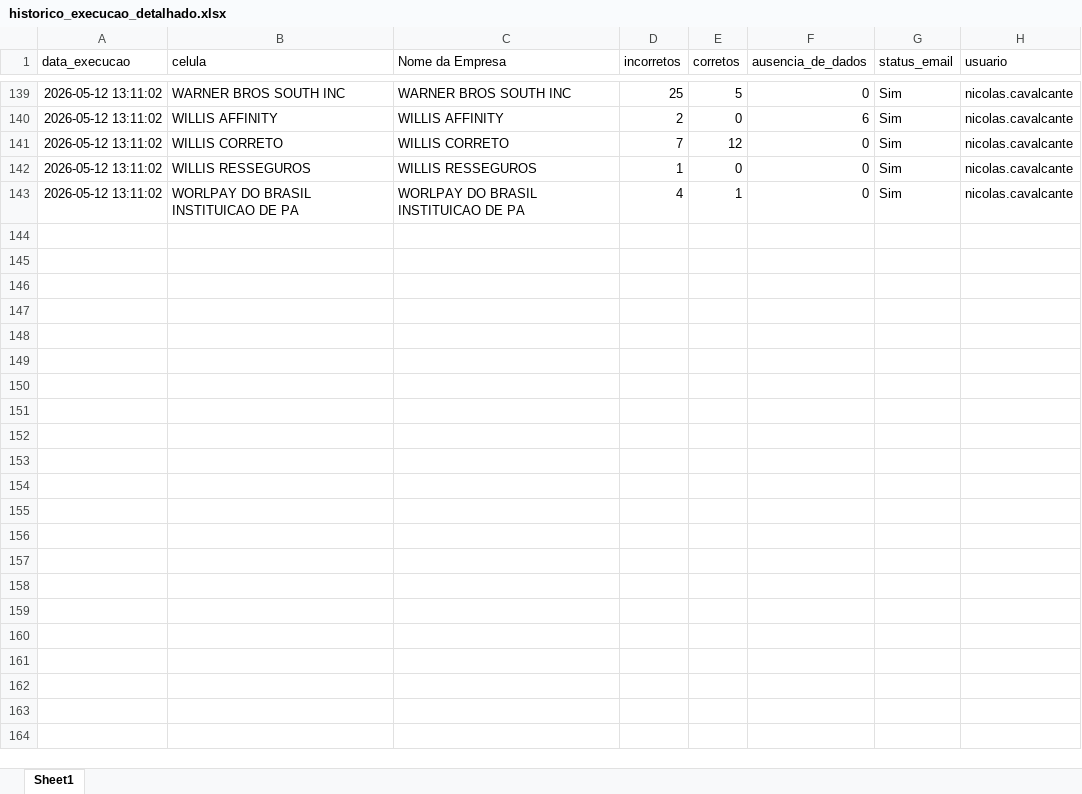
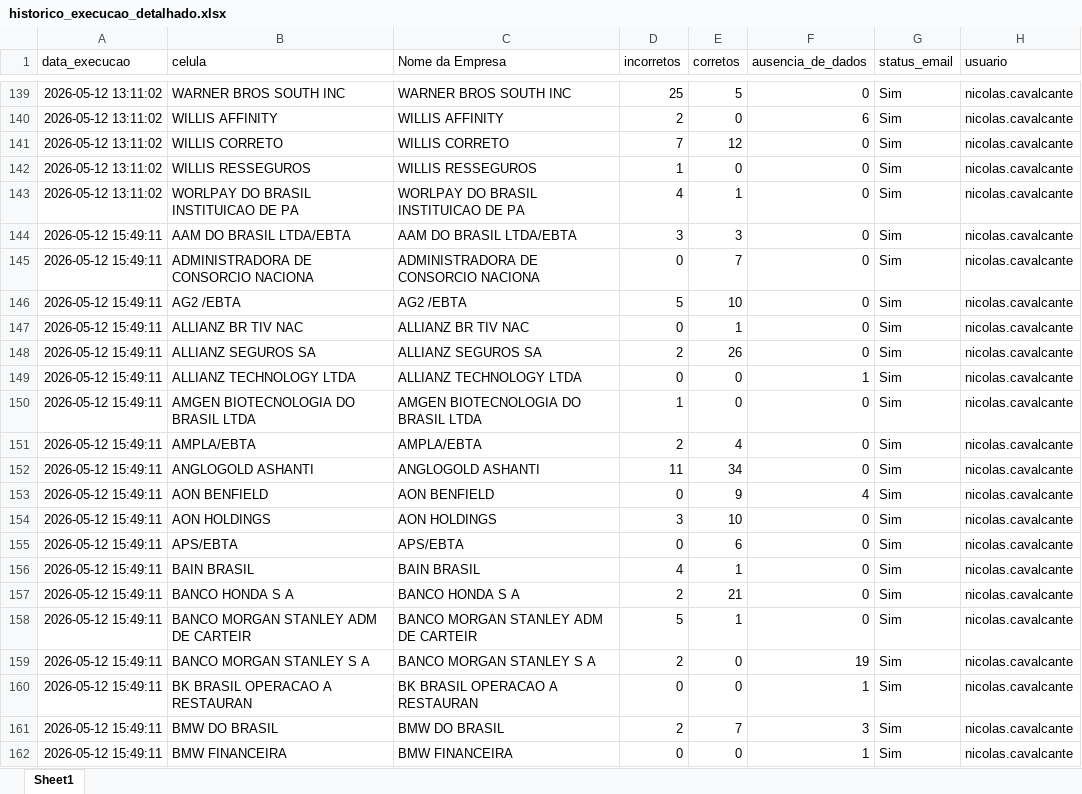
Before and after one commit to Nicolas-Cavalcante/concilia-o-financeira, an Excel workbook: logs/historico_execucao_detalhado.xlsx, sheet Sheet1, drawn as a sheet; only a part is shown, gaps mark what is left out; values as stored, in another font and other column widths than the file's, no borders; the diff covers the shown part only; the diff names each change by its address in the sheet, - before the commit and + after, or states it on an @@ line.

```diff
--- a/logs/historico_execucao_detalhado.xlsx (sheet Sheet1)
+++ b/logs/historico_execucao_detalhado.xlsx (sheet Sheet1)
+row 144: 2026-05-12 15:49:11 | AAM DO BRASIL LTDA/EBTA | AAM DO BRASIL LTDA/EBTA | 3 | 3 | 0 | Sim | nicolas.cavalcante
+row 145: 2026-05-12 15:49:11 | ADMINISTRADORA DE CONSORCIO NACIONA | ADMINISTRADORA DE CONSORCIO NACIONA | 0 | 7 | 0 | Sim | nicolas.cavalcante
+row 146: 2026-05-12 15:49:11 | AG2 /EBTA | AG2 /EBTA | 5 | 10 | 0 | Sim | nicolas.cavalcante
+row 147: 2026-05-12 15:49:11 | ALLIANZ BR TIV NAC | ALLIANZ BR TIV NAC | 0 | 1 | 0 | Sim | nicolas.cavalcante
+row 148: 2026-05-12 15:49:11 | ALLIANZ SEGUROS SA | ALLIANZ SEGUROS SA | 2 | 26 | 0 | Sim | nicolas.cavalcante
+row 149: 2026-05-12 15:49:11 | ALLIANZ TECHNOLOGY LTDA | ALLIANZ TECHNOLOGY LTDA | 0 | 0 | 1 | Sim | nicolas.cavalcante
+row 150: 2026-05-12 15:49:11 | AMGEN BIOTECNOLOGIA DO BRASIL LTDA | AMGEN BIOTECNOLOGIA DO BRASIL LTDA | 1 | 0 | 0 | Sim | nicolas.cavalcante
+row 151: 2026-05-12 15:49:11 | AMPLA/EBTA | AMPLA/EBTA | 2 | 4 | 0 | Sim | nicolas.cavalcante
+row 152: 2026-05-12 15:49:11 | ANGLOGOLD ASHANTI | ANGLOGOLD ASHANTI | 11 | 34 | 0 | Sim | nicolas.cavalcante
+row 153: 2026-05-12 15:49:11 | AON BENFIELD | AON BENFIELD | 0 | 9 | 4 | Sim | nicolas.cavalcante
+row 154: 2026-05-12 15:49:11 | AON HOLDINGS | AON HOLDINGS | 3 | 10 | 0 | Sim | nicolas.cavalcante
+row 155: 2026-05-12 15:49:11 | APS/EBTA | APS/EBTA | 0 | 6 | 0 | Sim | nicolas.cavalcante
+row 156: 2026-05-12 15:49:11 | BAIN BRASIL | BAIN BRASIL | 4 | 1 | 0 | Sim | nicolas.cavalcante
+row 157: 2026-05-12 15:49:11 | BANCO HONDA S A | BANCO HONDA S A | 2 | 21 | 0 | Sim | nicolas.cavalcante
+row 158: 2026-05-12 15:49:11 | BANCO MORGAN STANLEY ADM DE CARTEIR | BANCO MORGAN STANLEY ADM DE CARTEIR | 5 | 1 | 0 | Sim | nicolas.cavalcante
+row 159: 2026-05-12 15:49:11 | BANCO MORGAN STANLEY S A | BANCO MORGAN STANLEY S A | 2 | 0 | 19 | Sim | nicolas.cavalcante
+row 160: 2026-05-12 15:49:11 | BK BRASIL OPERACAO A RESTAURAN | BK BRASIL OPERACAO A RESTAURAN | 0 | 0 | 1 | Sim | nicolas.cavalcante
+row 161: 2026-05-12 15:49:11 | BMW DO BRASIL | BMW DO BRASIL | 2 | 7 | 3 | Sim | nicolas.cavalcante
+row 162: 2026-05-12 15:49:11 | BMW FINANCEIRA | BMW FINANCEIRA | 0 | 0 | 1 | Sim | nicolas.cavalcante
```
Also changed, not shown: 123 added rows elsewhere in this sheet, logs/historico_execucao.xlsx, outputs/Corretos/Conciliados.xlsx, 4 other files.
